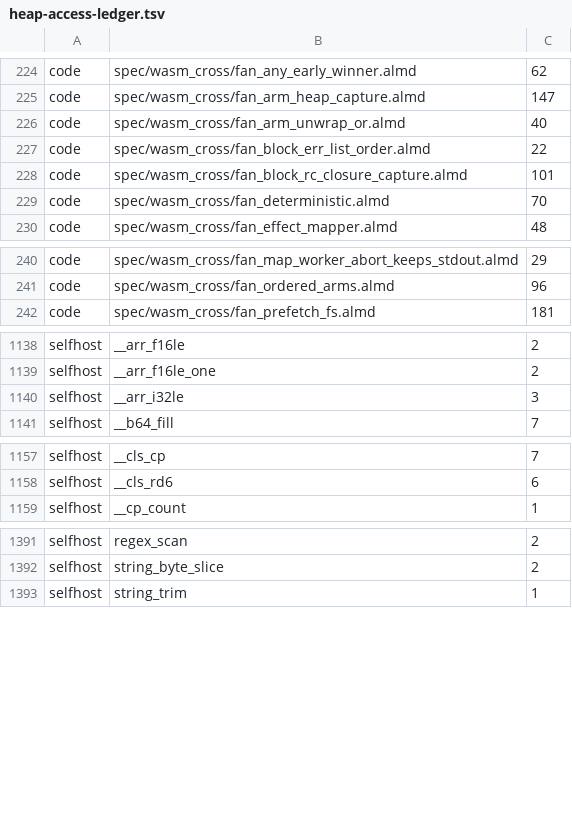
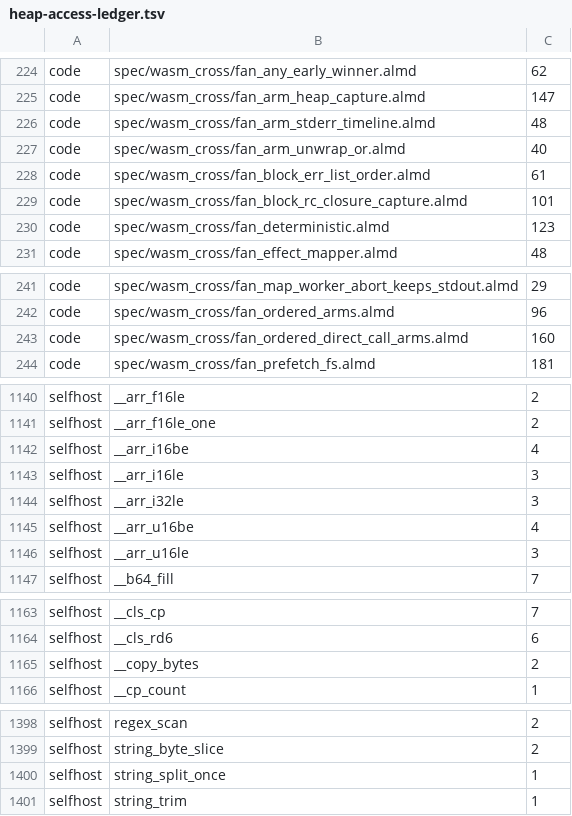
Before and after one commit to almide/almide, a TSV file: proofs/heap-access-ledger.tsv, drawn as a sheet; only a part is shown, gaps mark what is left out; the diff covers the shown part only.

```diff
--- a/proofs/heap-access-ledger.tsv
+++ b/proofs/heap-access-ledger.tsv
@@ -225,6 +225,7 @@ code	spec/wasm_cross/fan_any_early_winner.almd	62
 code	spec/wasm_cross/fan_arm_heap_capture.almd	147
+code	spec/wasm_cross/fan_arm_stderr_timeline.almd	48
 code	spec/wasm_cross/fan_arm_unwrap_or.almd	40
-code	spec/wasm_cross/fan_block_err_list_order.almd	22
+code	spec/wasm_cross/fan_block_err_list_order.almd	61
 code	spec/wasm_cross/fan_block_rc_closure_capture.almd	101
-code	spec/wasm_cross/fan_deterministic.almd	70
+code	spec/wasm_cross/fan_deterministic.almd	123
 code	spec/wasm_cross/fan_effect_mapper.almd	48
@@ -241,2 +242,3 @@ code	spec/wasm_cross/fan_map_worker_abort_keeps_stdout.almd	29
 code	spec/wasm_cross/fan_ordered_arms.almd	96
+code	spec/wasm_cross/fan_ordered_direct_call_arms.almd	160
 code	spec/wasm_cross/fan_prefetch_fs.almd	181
@@ -1139,3 +1141,7 @@ selfhost	__arr_f16le	2
 selfhost	__arr_f16le_one	2
+selfhost	__arr_i16be	4
+selfhost	__arr_i16le	3
 selfhost	__arr_i32le	3
+selfhost	__arr_u16be	4
+selfhost	__arr_u16le	3
 selfhost	__b64_fill	7
@@ -1158,2 +1164,3 @@ selfhost	__cls_cp	7
 selfhost	__cls_rd6	6
+selfhost	__copy_bytes	2
 selfhost	__cp_count	1
@@ -1392,2 +1399,3 @@ selfhost	regex_scan	2
 selfhost	string_byte_slice	2
+selfhost	string_split_once	1
 selfhost	string_trim	1
```
Also changed, not shown: 14 edited cells elsewhere in this file.
